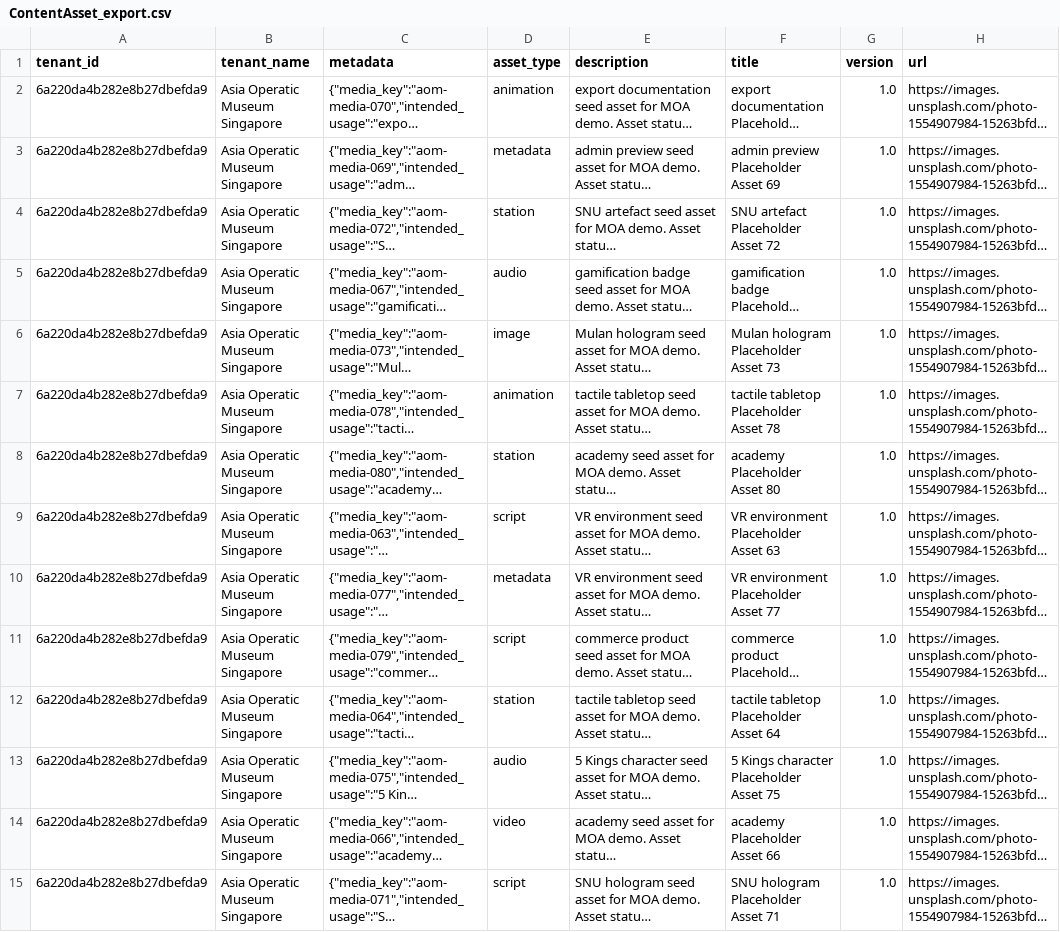
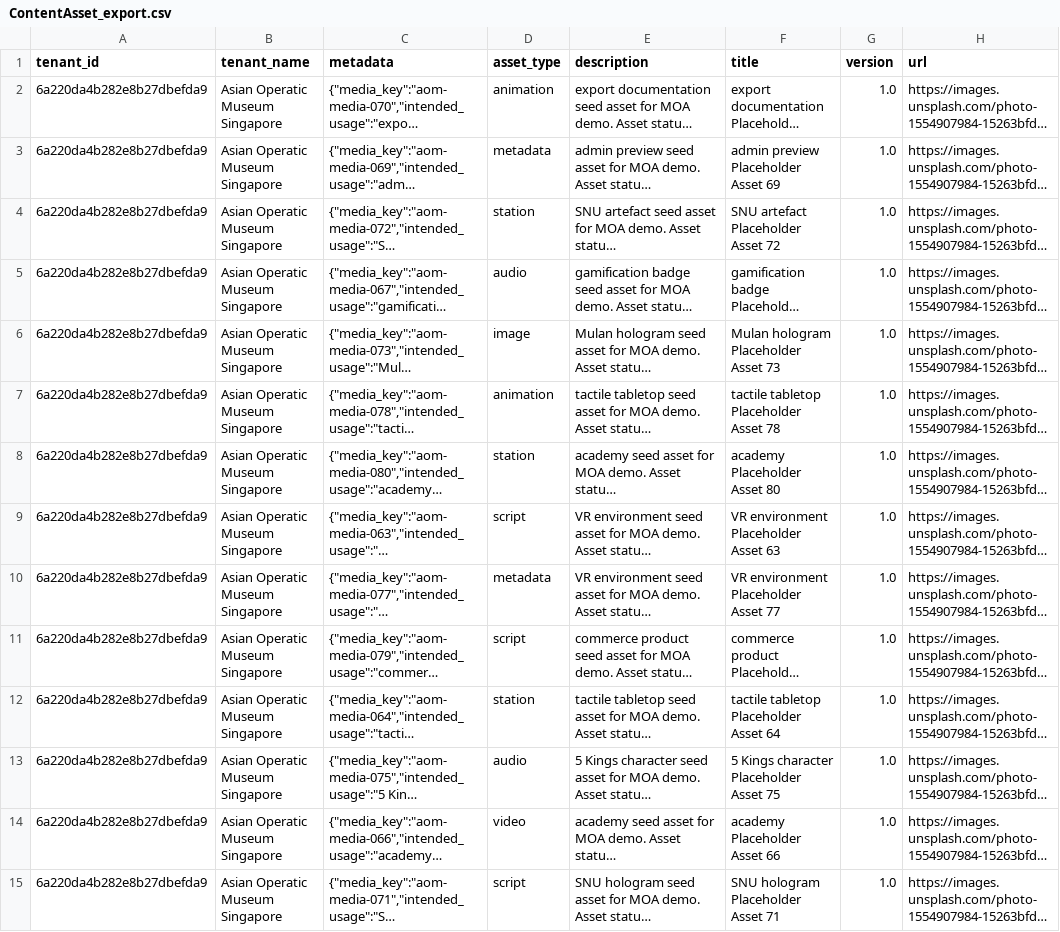
Before and after one commit to scavaiverse-org/reactiverse-import, a CSV file: data/exports/ContentAsset_export.csv, drawn as a sheet; only a part is shown; long unchanged cells end in …; the diff covers the shown part only; the diff names each change by its address in the sheet, - before the commit and + after, or states it on an @@ line.

```diff
--- a/data/exports/ContentAsset_export.csv
+++ b/data/exports/ContentAsset_export.csv
-B2:B15 (tenant_name): Asia Operatic Museum Singapore
+B2:B15 (tenant_name): Asian Operatic Museum Singapore
```
Also changed, not shown: 66 edited cells elsewhere in this file, data/exports/Exhibit_export.csv, data/exports/ModuleConfig_export.csv, 11 other files.
